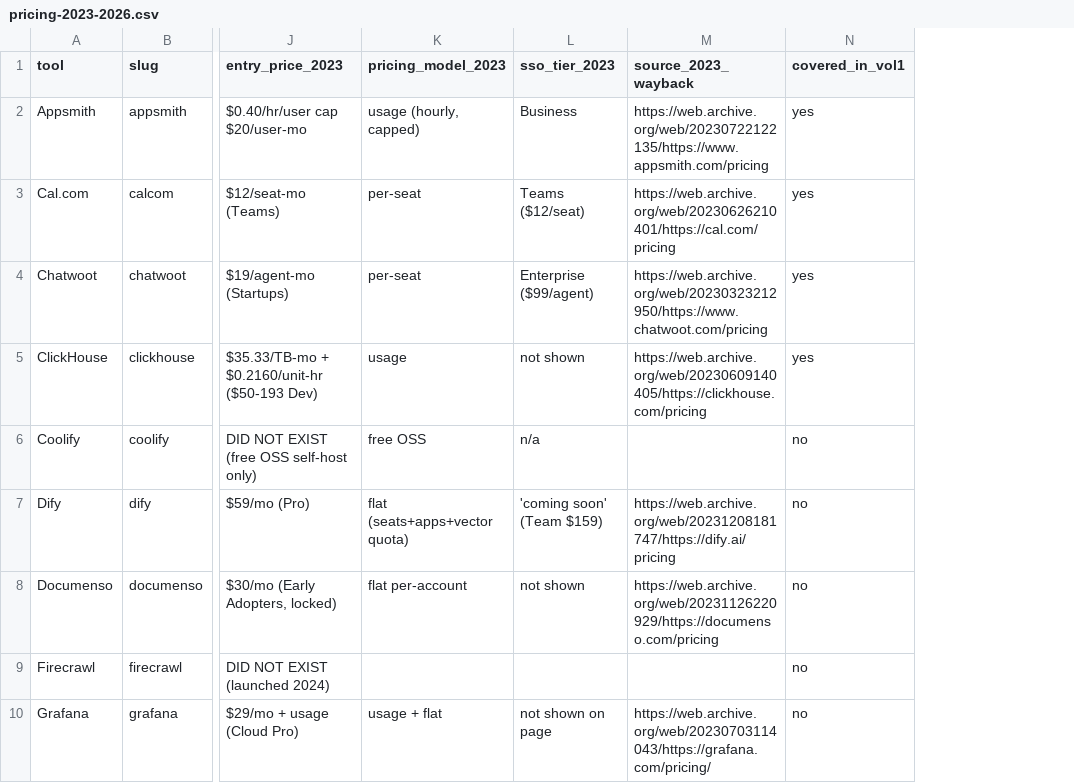
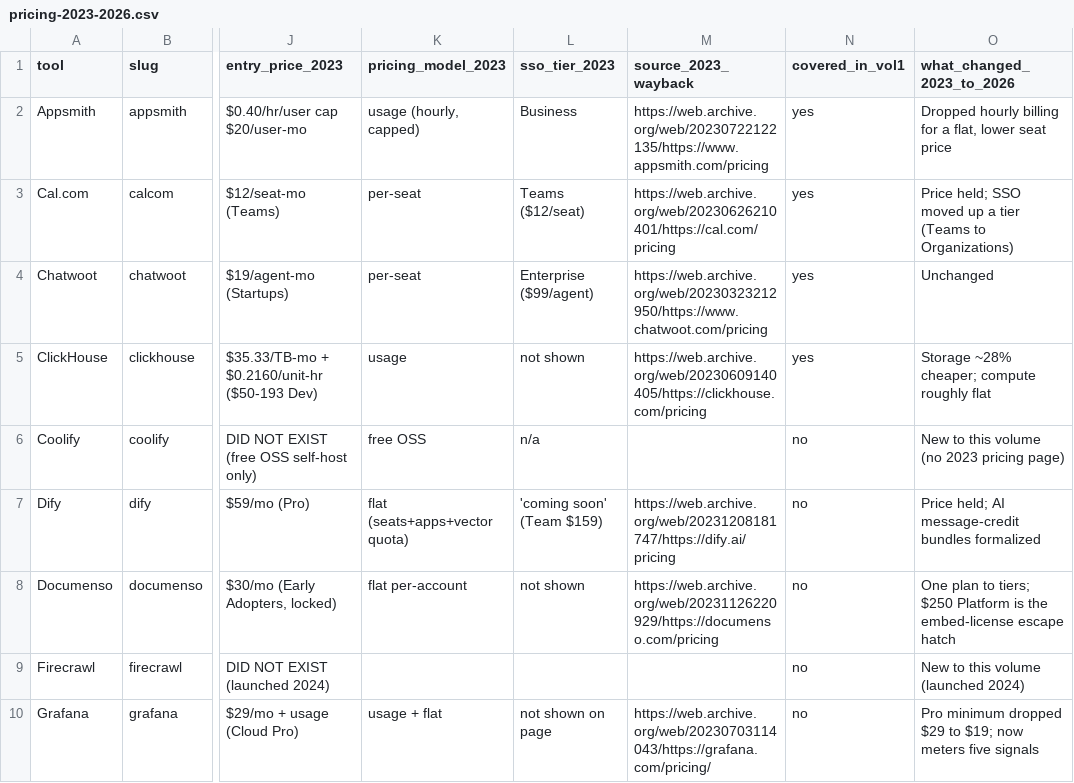
Before and after one commit to getbeton/oss-pricing-data, a CSV file: data/pricing-2023-2026.csv, drawn as a sheet; only a part is shown, gaps mark what is left out; the diff names each change by its address in the sheet, - before the commit and + after, or states it on an @@ line.

```diff
--- a/data/pricing-2023-2026.csv
+++ b/data/pricing-2023-2026.csv
+column O (what_changed_2023_to_2026), rows 2-10: Dropped hourly billing for a flat, lower seat price | Price held; SSO moved up a tier (Teams to Organizations) | Unchanged | Storage ~28% cheaper; compute roughly flat | New to this volume (no 2023 pricing page) | Price held; AI message-credit bundles formalized | One plan to tiers; $250 Platform is the embed-license escape hatch | New to this volume (launched 2024) | Pro minimum dropped $29 to $19; now meters five signals
```
